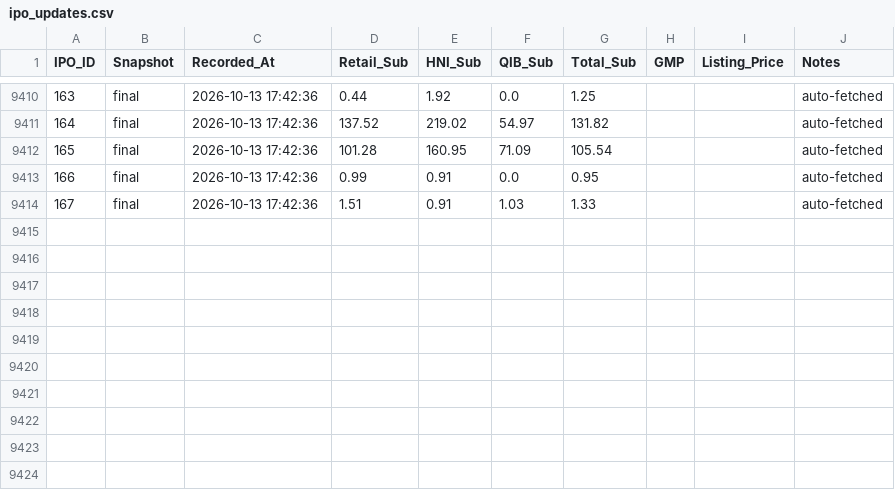
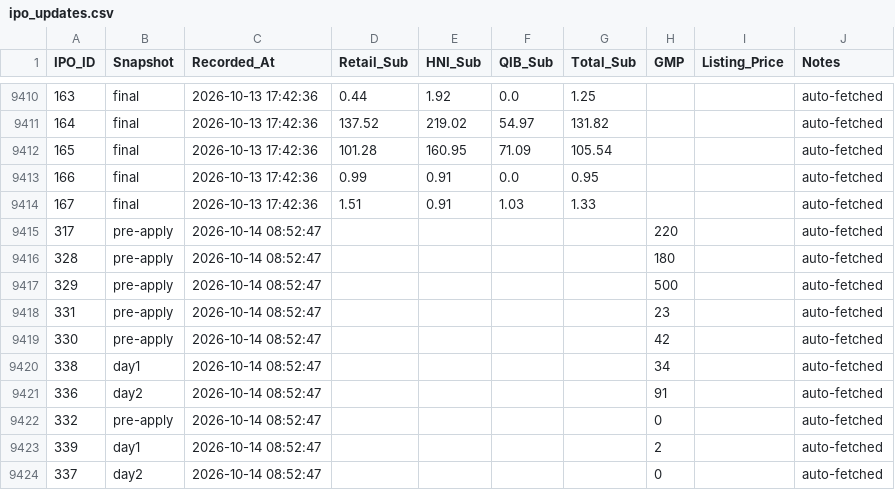
Before and after one commit to vadai-poche/NK-Spaces, a CSV file: trading/ipo_updates.csv, drawn as a sheet; only a part is shown, gaps mark what is left out; the diff names each change by its address in the sheet, - before the commit and + after, or states it on an @@ line.

```diff
--- a/trading/ipo_updates.csv
+++ b/trading/ipo_updates.csv
+row 9415: 317 | pre-apply | 2026-10-14 08:52:47 |  |  |  |  | 220 |  | auto-fetched
+row 9416: 328 | pre-apply | 2026-10-14 08:52:47 |  |  |  |  | 180 |  | auto-fetched
+row 9417: 329 | pre-apply | 2026-10-14 08:52:47 |  |  |  |  | 500 |  | auto-fetched
+row 9418: 331 | pre-apply | 2026-10-14 08:52:47 |  |  |  |  | 23 |  | auto-fetched
+row 9419: 330 | pre-apply | 2026-10-14 08:52:47 |  |  |  |  | 42 |  | auto-fetched
+row 9420: 338 | day1 | 2026-10-14 08:52:47 |  |  |  |  | 34 |  | auto-fetched
+row 9421: 336 | day2 | 2026-10-14 08:52:47 |  |  |  |  | 91 |  | auto-fetched
+row 9422: 332 | pre-apply | 2026-10-14 08:52:47 |  |  |  |  | 0 |  | auto-fetched
+row 9423: 339 | day1 | 2026-10-14 08:52:47 |  |  |  |  | 2 |  | auto-fetched
+row 9424: 337 | day2 | 2026-10-14 08:52:47 |  |  |  |  | 0 |  | auto-fetched
```
Also changed, not shown: trading/ipo_master.csv, 1 other file.
